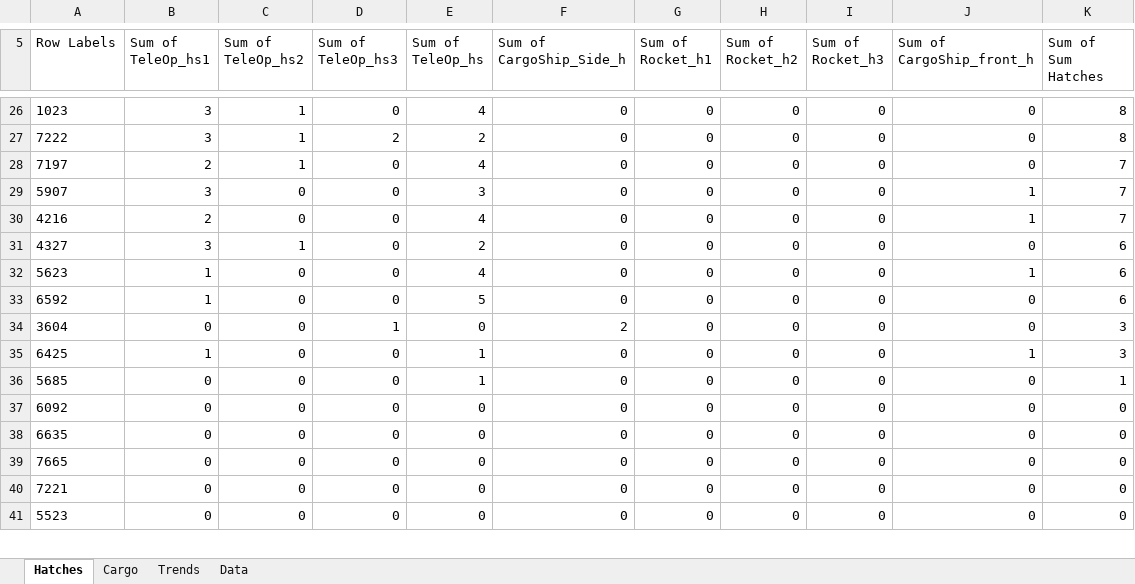
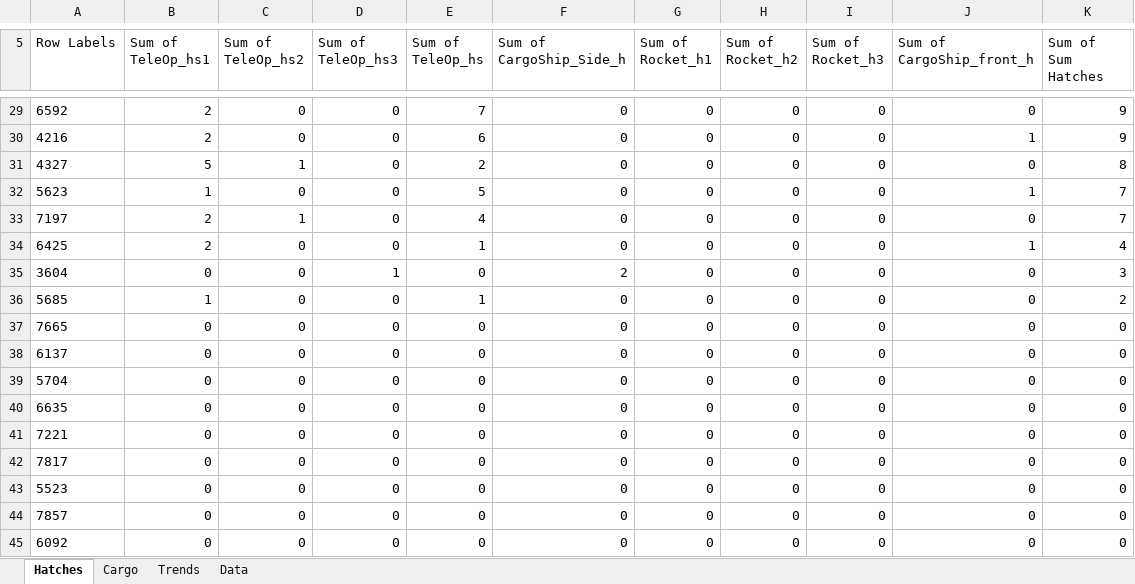
Before and after one commit to Deanxc/GoonSquadScouting, an Excel workbook: scoutingDataJacksonFinal.xlsx, sheet Hatches, drawn as a sheet; only a part is shown, gaps mark what is left out; values as stored, in another font and other column widths than the file's, no borders; removed rows and columns are numbered as before the commit, all else as after; the diff covers the shown part only; the diff names each change by its address in the sheet, - before the commit and + after, or states it on an @@ line.

```diff
--- a/scoutingDataJacksonFinal.xlsx (sheet Hatches)
+++ b/scoutingDataJacksonFinal.xlsx (sheet Hatches)
-A29 (Row Labels): 1023
+A29 (Row Labels): 6592
-B29 (Sum of TeleOp_hs1): 3
+B29 (Sum of TeleOp_hs1): 2
-C29 (Sum of TeleOp_hs2): 1
+C29 (Sum of TeleOp_hs2): 0
-E29 (Sum of TeleOp_hs): 4
+E29 (Sum of TeleOp_hs): 7
-K29 (Sum of Sum Hatches): 8
+K29 (Sum of Sum Hatches): 9
+row 30: 4216 | 2 | 0 | 0 | 6 | 0 | 0 | 0 | 0 | 1 | 9
-A31 (Row Labels): 7222
+A31 (Row Labels): 4327
-B31 (Sum of TeleOp_hs1): 3
+B31 (Sum of TeleOp_hs1): 5
-D31 (Sum of TeleOp_hs3): 2
+D31 (Sum of TeleOp_hs3): 0
+row 32: 5623 | 1 | 0 | 0 | 5 | 0 | 0 | 0 | 0 | 1 | 7
-row 29: 5907 | 3 | 0 | 0 | 3 | 0 | 0 | 0 | 0 | 1 | 7
-A34 (Row Labels): 4216
+A34 (Row Labels): 6425
-E34 (Sum of TeleOp_hs): 4
+E34 (Sum of TeleOp_hs): 1
-K34 (Sum of Sum Hatches): 7
+K34 (Sum of Sum Hatches): 4
-row 31: 4327 | 3 | 1 | 0 | 2 | 0 | 0 | 0 | 0 | 0 | 6
-row 32: 5623 | 1 | 0 | 0 | 4 | 0 | 0 | 0 | 0 | 1 | 6
-row 33: 6592 | 1 | 0 | 0 | 5 | 0 | 0 | 0 | 0 | 0 | 6
-row 35: 6425 | 1 | 0 | 0 | 1 | 0 | 0 | 0 | 0 | 1 | 3
-B36 (Sum of TeleOp_hs1): 0
+B36 (Sum of TeleOp_hs1): 1
-K36 (Sum of Sum Hatches): 1
+K36 (Sum of Sum Hatches): 2
@@ row 39 moved to row 37: 7665 @@
@@ row 42 moved to row 38: 6137 @@
@@ row 45 moved to row 39: 5704 @@
@@ row 38 moved to row 40: 6635 @@
@@ row 40 moved to row 41: 7221 @@
@@ row 43 moved to row 42: 7817 @@
@@ row 41 moved to row 43: 5523 @@
```
Also changed, not shown: 10 added rows, 7 removed rows and 55 edited cells elsewhere in this sheet, sheet Data, sheet Cargo, sheet Trends, charts or pictures.
